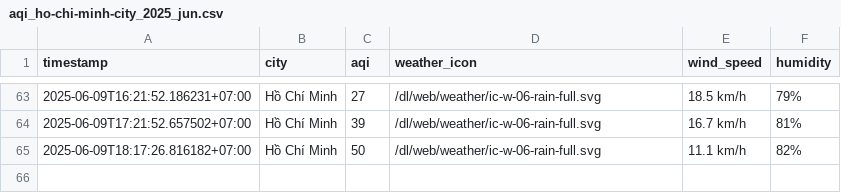
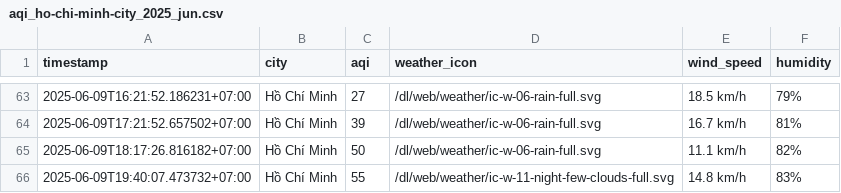
Before and after one commit to Vydtt4947/cuoi_ki, a CSV file: result/ho-chi-minh-city/aqi_ho-chi-minh-city_2025_jun.csv, drawn as a sheet; only a part is shown, gaps mark what is left out.

```diff
--- a/result/ho-chi-minh-city/aqi_ho-chi-minh-city_2025_jun.csv
+++ b/result/ho-chi-minh-city/aqi_ho-chi-minh-city_2025_jun.csv
@@ -65 +65,2 @@ timestamp,city,aqi,weather_icon,wind_speed,humidity
 2025-06-09T18:17:26.816182+07:00,Hồ Chí Minh,50,/dl/web/weather/ic-w-06-rain-full.svg,11.1 km/h,82%
+2025-06-09T19:40:07.473732+07:00,Hồ Chí Minh,55,/dl/web/weather/ic-w-11-night-few-clouds-full.svg,14.8 km/h,83%
```
Also changed, not shown: result/can-tho/aqi_can-tho_2025_jun.csv, result/da-nang/aqi_da-nang_2025_jun.csv, 5 other files.
